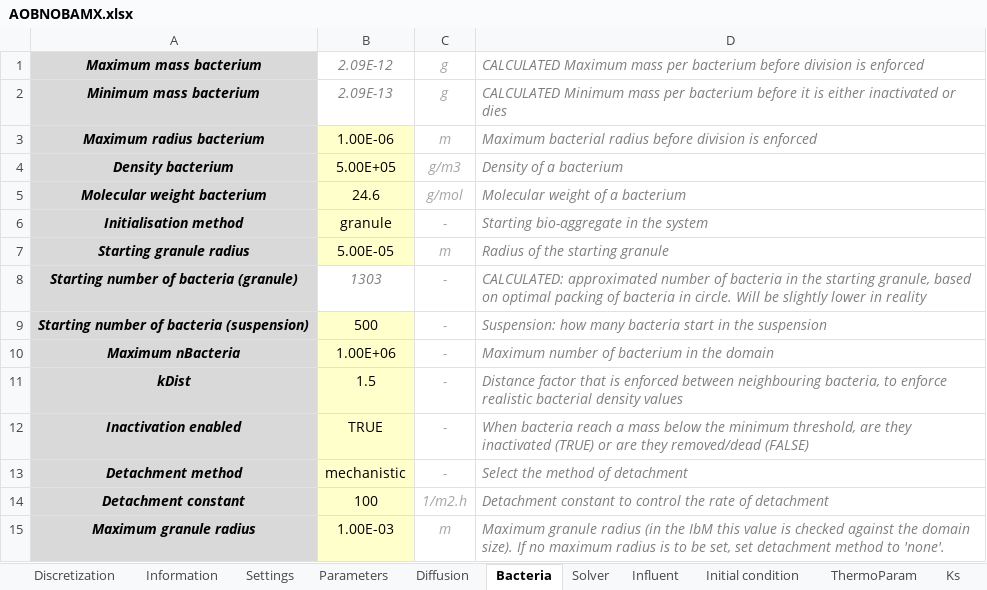
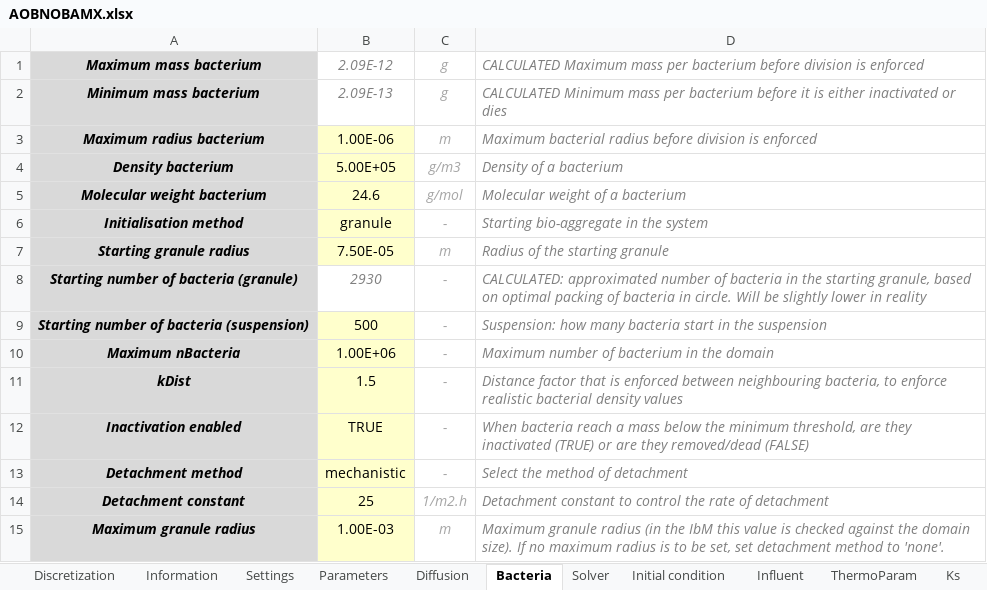
Before and after one commit to Computational-Platform-IbM/IbM, an Excel workbook: planning/Excels/Templates/AOBNOBAMX.xlsx, sheet Bacteria, drawn as a sheet; values as stored, in another font and other column widths than the file's, no borders; conditional formats not drawn; the diff names each change by its address in the sheet, - before the commit and + after, or states it on an @@ line.

```diff
--- a/planning/Excels/Templates/AOBNOBAMX.xlsx (sheet Bacteria)
+++ b/planning/Excels/Templates/AOBNOBAMX.xlsx (sheet Bacteria)
@@ sheet tab order changed: Discretization | Information | Settings | Parameters | Diffusion | Bacteria | Solver | Initial condition | Influent | ThermoParam | Ks @@
-B7: 5.00E-05
+B7: 7.50E-05
-B8: 1303
+B8: 2930
-B14: 100
+B14: 25
```
Also changed, not shown: sheet Initial condition, 1 other file.
